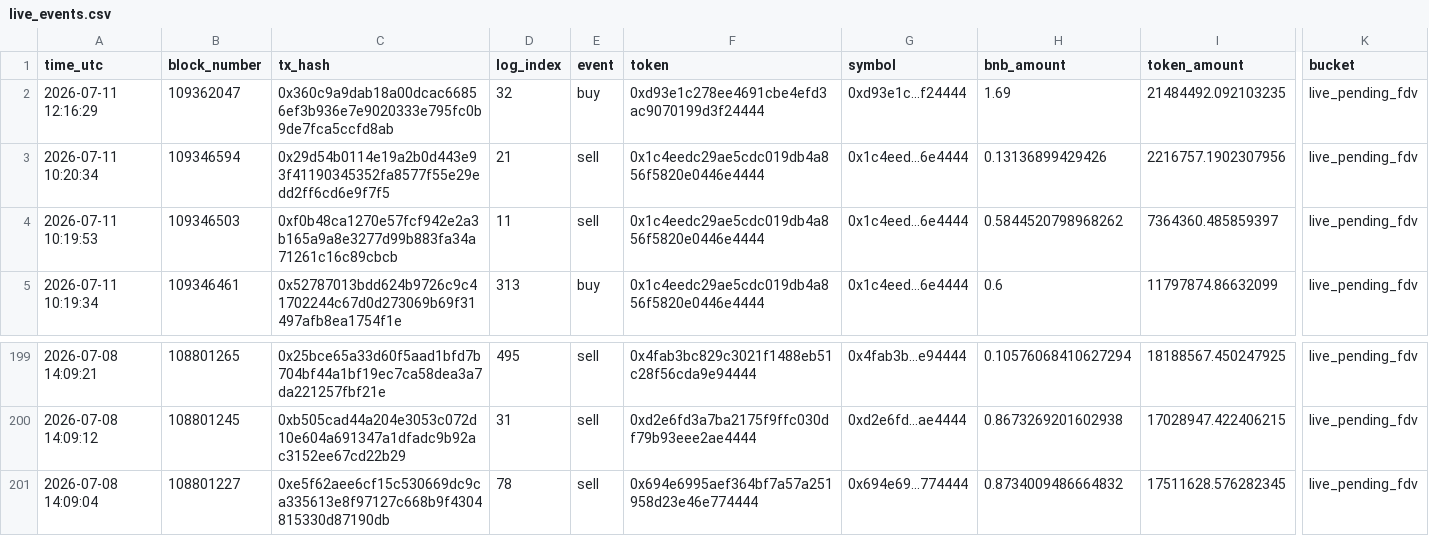
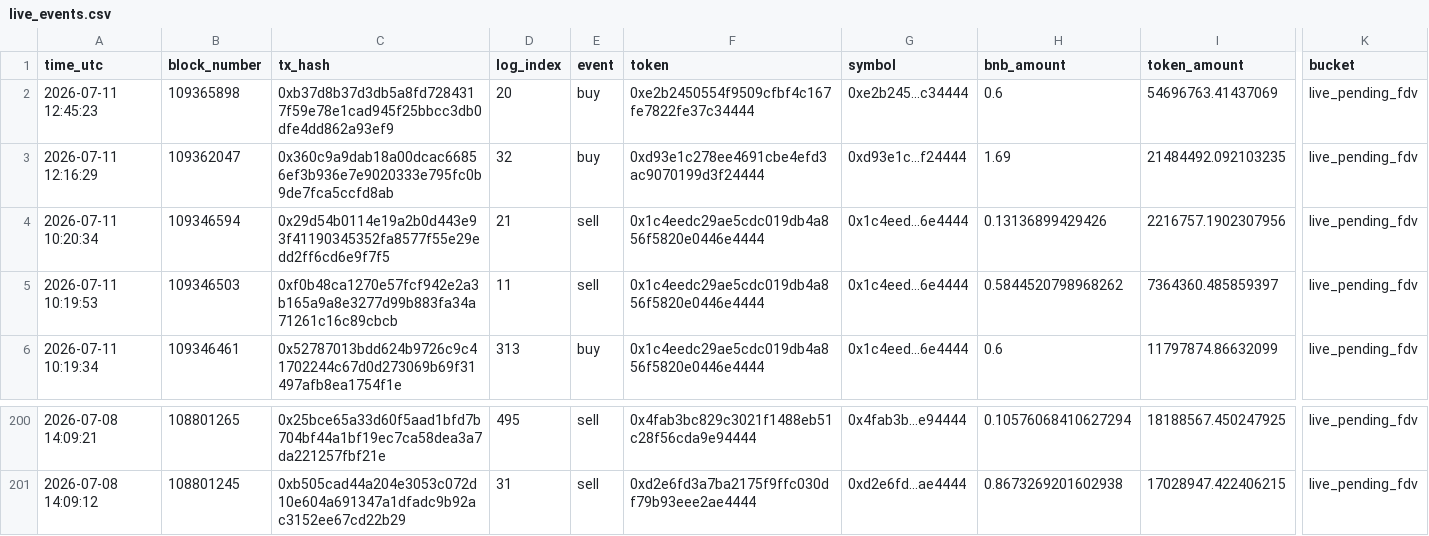
Before and after one commit to hahahakang/bsc-fourmeme-analysis-live, a CSV file: data/live_events.csv, drawn as a sheet; only a part is shown, gaps mark what is left out; removed rows and columns are numbered as before the commit, all else as after; rows hold the shown columns only; the diff names each change by its address in the sheet, - before the commit and + after, or states it on an @@ line.

```diff
--- a/data/live_events.csv
+++ b/data/live_events.csv
+row 2: 2026-07-11 12:45:23 | 109365898 | 0xb37d8b37d3db5a8fd7284317f59e78e1cad945f25bbcc3db0dfe4dd862a93ef9 | 20 | buy | 0xe2b2450554f9509cfbf4c167fe7822fe37c34444 | 0xe2b245...c34444 | 0.6 | 54696763.41437069 | live_pending_fdv
-row 201: 2026-07-08 14:09:04 | 108801227 | 0xe5f62aee6cf15c530669dc9ca335613e8f97127c668b9f4304815330d87190db | 78 | sell | 0x694e6995aef364bf7a57a251958d23e46e774444 | 0x694e69...774444 | 0.8734009486664832 | 17511628.576282345 | live_pending_fdv
```
Also changed, not shown: data/live_recent_buys.csv, data/live_recent_positions.csv, 5 other files.
